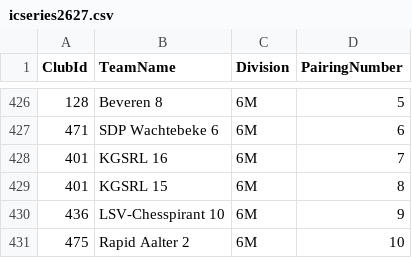
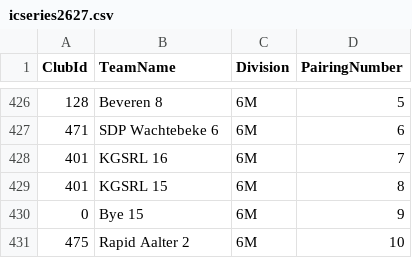
Before and after one commit to FRBE-KBSB-KSB/kbsb, a CSV file: shared/icseries2627.csv, drawn as a sheet; only a part is shown, gaps mark what is left out; the diff covers the shown part only.

```diff
--- a/shared/icseries2627.csv
+++ b/shared/icseries2627.csv
@@ -429,3 +429,3 @@ ClubId,TeamName,Division,PairingNumber
 401,KGSRL 15,6M,8
-436,LSV-Chesspirant 10,6M,9
+0,Bye 15,6M,9
 475,Rapid Aalter 2,6M,10
```
Also changed, not shown: 2 added rows, 2 removed rows and 29 edited cells elsewhere in this file, 3 other files.
